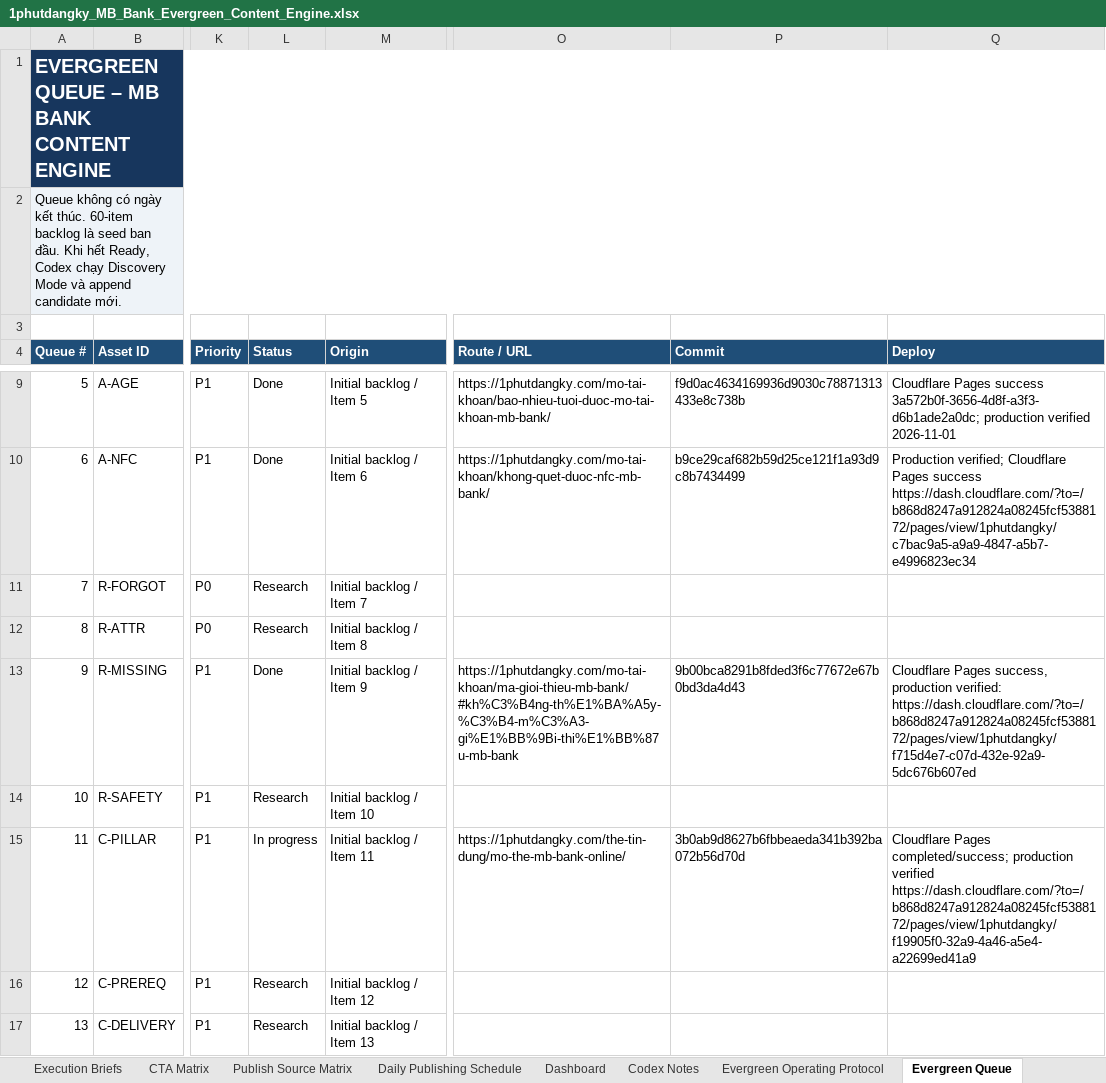
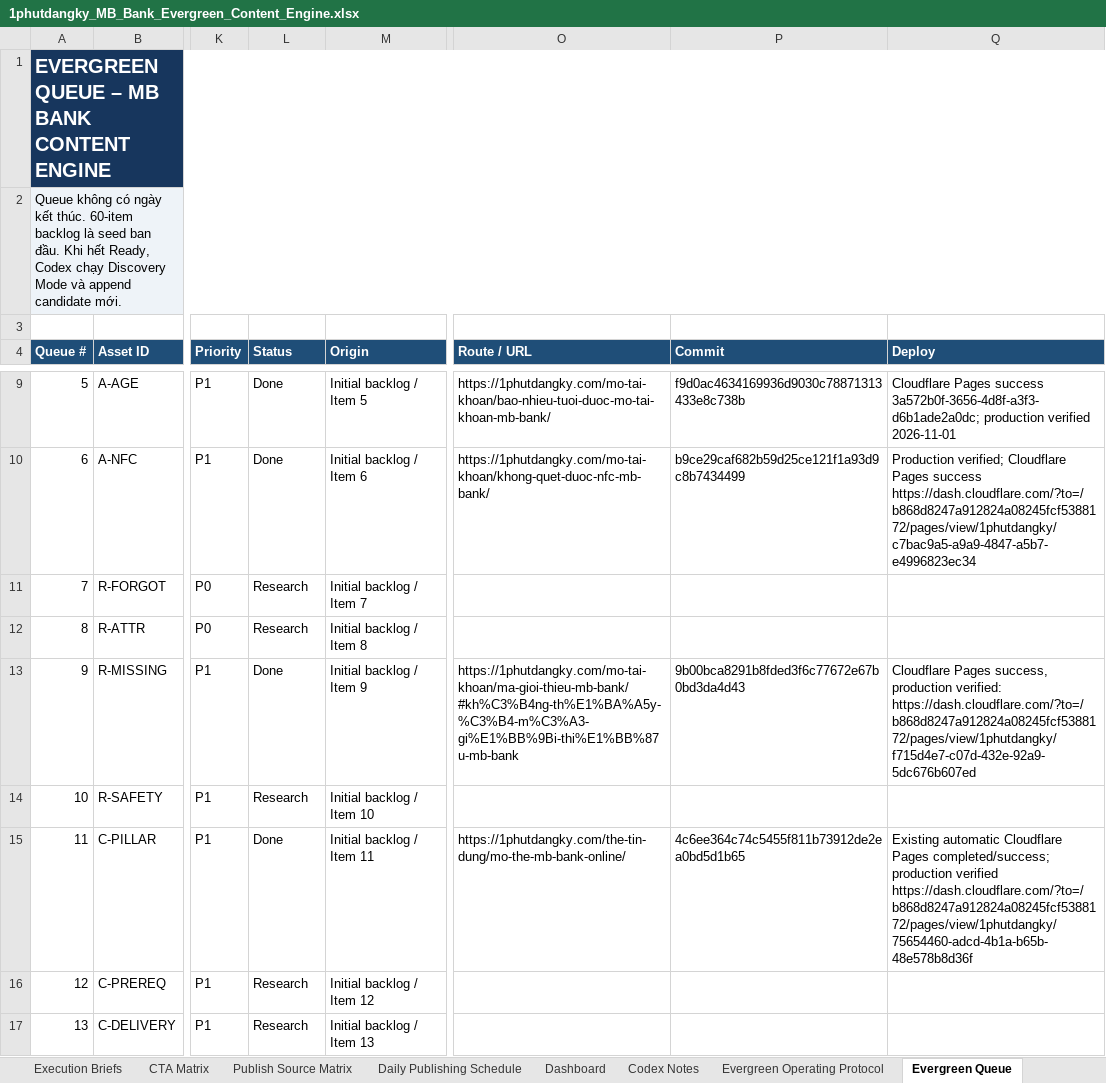
Before and after one commit to vothanhphatsocial/1phutdangky, an Excel workbook: docs/content/1phutdangky_MB_Bank_Evergreen_Content_Engine.xlsx, sheet Evergreen Queue, drawn as a sheet; only a part is shown, gaps mark what is left out; values as stored, in another font and other column widths than the file's, no borders; conditional formats and table styles not drawn; the diff names each change by its address in the sheet, - before the commit and + after, or states it on an @@ line.

```diff
--- a/docs/content/1phutdangky_MB_Bank_Evergreen_Content_Engine.xlsx (sheet Evergreen Queue)
+++ b/docs/content/1phutdangky_MB_Bank_Evergreen_Content_Engine.xlsx (sheet Evergreen Queue)
-L15 (Status): In progress
+L15 (Status): Done
-P15 (Commit): 3b0ab9d8627b6fbbeaeda341b392ba072b56d70d
+P15 (Commit): 4c6ee364c74c5455f811b73912de2ea0bd5d1b65
-Q15 (Deploy): Cloudflare Pages completed/success; production verified https://dash.cloudflare.com/?to=/b868d8247a912824a08245fcf5388172/pages/view/1phutdangky/f19905f0-32a9-4a46-a5e4-a22699ed41a9
+Q15 (Deploy): Existing automatic Cloudflare Pages completed/success; production verified https://dash.cloudflare.com/?to=/b868d8247a912824a08245fcf5388172/pages/view/1phutdangky/75654460-adcd-4b1a-b65b-48e578b8d36f
```
Also changed, not shown: sheet Run Log.
